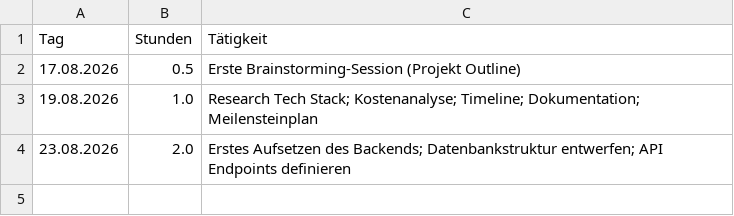
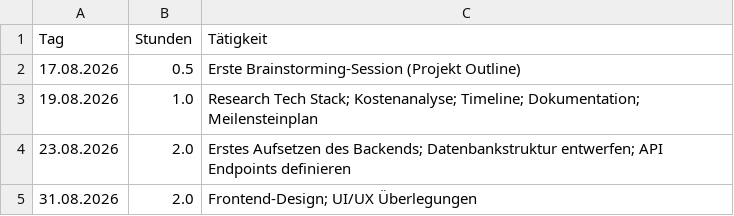
Before and after one commit to MirDochEgal555/Car-Registration, a CSV file: Stunden.csv, drawn as a sheet.

```diff
--- a/Stunden.csv
+++ b/Stunden.csv
@@ -4 +4,2 @@ Tag,Stunden,Tätigkeit
 23.08.2026,2.0,Erstes Aufsetzen des Backends; Datenbankstruktur entwerfen; API Endpoints definieren
+31.08.2026,2.0,Frontend-Design; UI/UX Überlegungen
```
Also changed, not shown: 1 other file.
